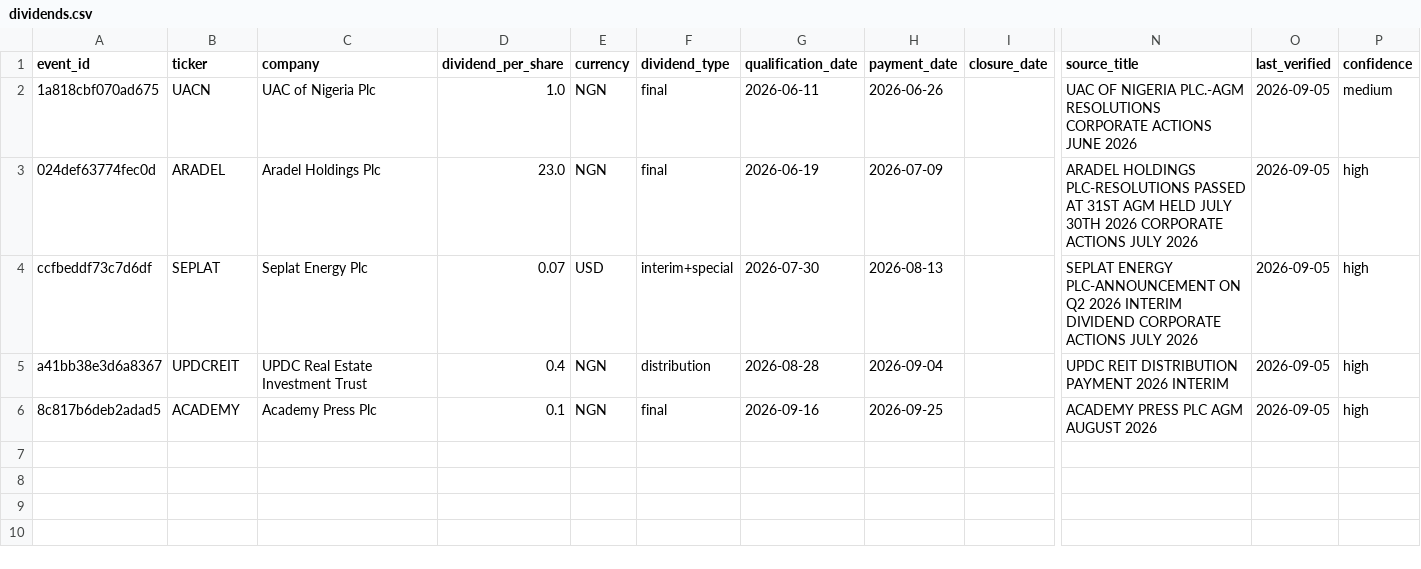
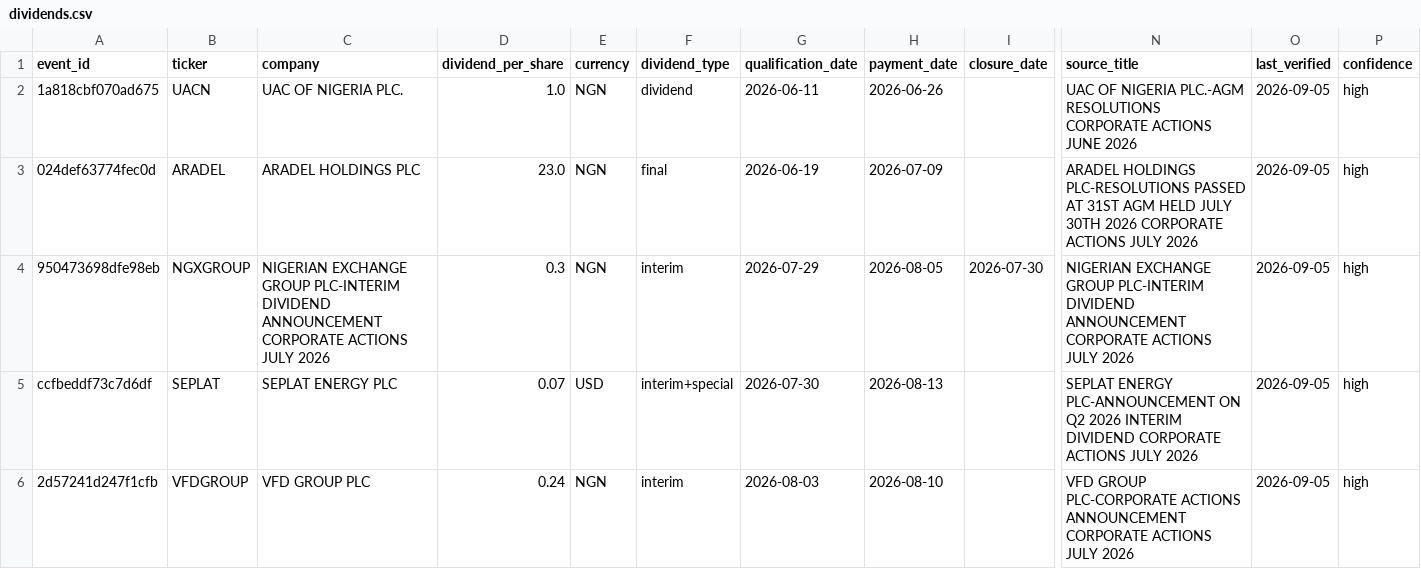
Before and after one commit to osargrrgrn/nairasheets-dividend-feed, a CSV file: docs/dividends.csv, drawn as a sheet; only a part is shown, gaps mark what is left out; the shorter side is filled out with more unchanged rows; addresses are those after the commit; rows hold the shown columns only; the diff covers the shown part only; the diff names each change by its address in the sheet, - before the commit and + after, or states it on an @@ line.

```diff
--- a/docs/dividends.csv
+++ b/docs/dividends.csv
-C2 (company): UAC of Nigeria Plc
+C2 (company): UAC OF NIGERIA PLC.
-F2 (dividend_type): final
+F2 (dividend_type): dividend
-P2 (confidence): medium
+P2 (confidence): high
-C3 (company): Aradel Holdings Plc
+C3 (company): ARADEL HOLDINGS PLC
+row 4: 950473698dfe98eb | NGXGROUP | NIGERIAN EXCHANGE GROUP PLC-INTERIM DIVIDEND ANNOUNCEMENT CORPORATE ACTIONS JULY 2026 | 0.3 | NGN | interim | 2026-07-29 | 2026-08-05 | 2026-07-30 | NIGERIAN EXCHANGE GROUP PLC-INTERIM DIVIDEND ANNOUNCEMENT CORPORATE ACTIONS JULY 2026 | 2026-09-05 | high
-C5 (company): Seplat Energy Plc
+C5 (company): SEPLAT ENERGY PLC
+row 6: 2d57241d247f1cfb | VFDGROUP | VFD GROUP PLC | 0.24 | NGN | interim | 2026-08-03 | 2026-08-10 |  | VFD GROUP PLC-CORPORATE ACTIONS ANNOUNCEMENT CORPORATE ACTIONS JULY 2026 | 2026-09-05 | high
```
Also changed, not shown: 4 added rows elsewhere in this file, docs/pending_dividends.csv, 4 other files.
